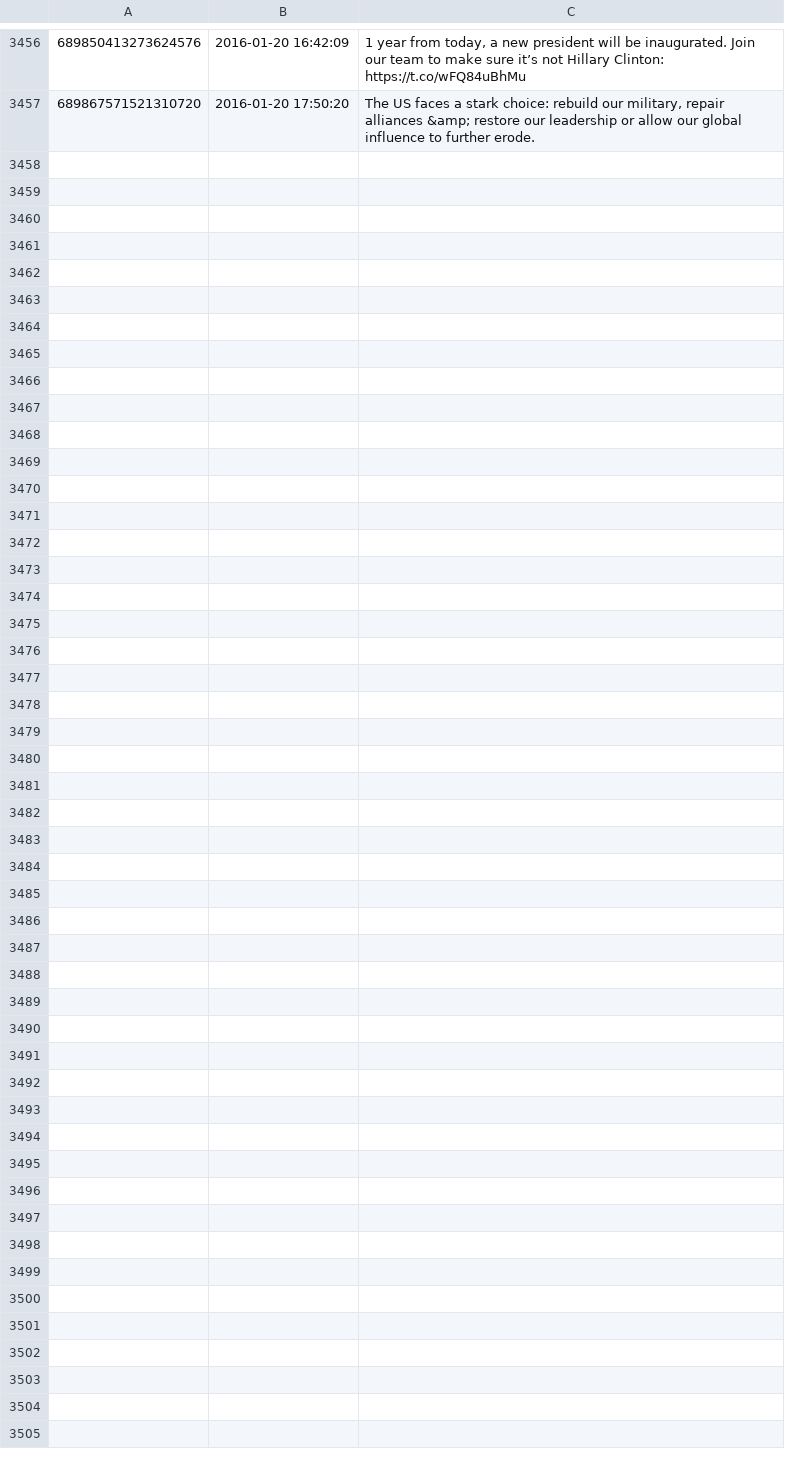
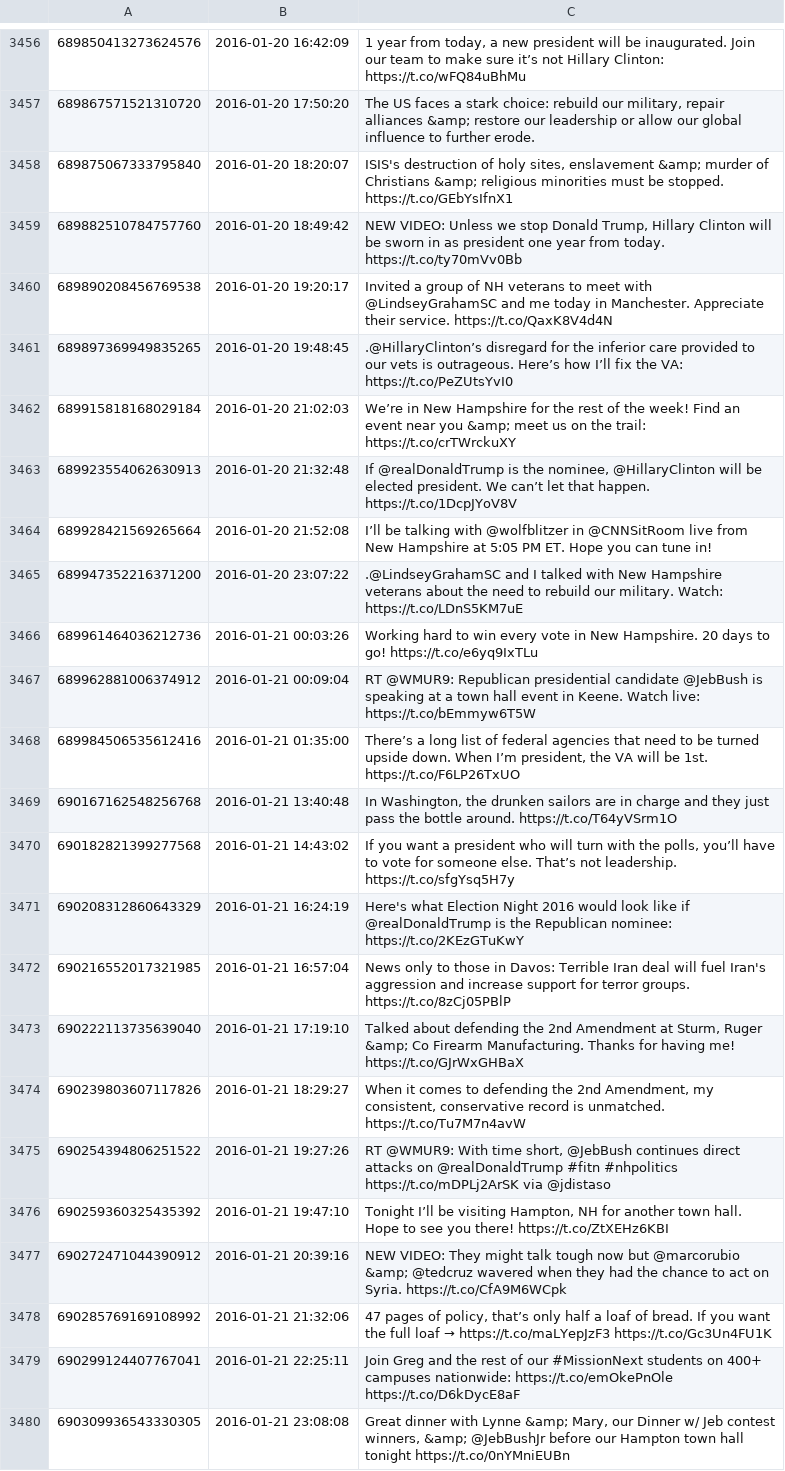
Before and after one commit to hmdavis/election2016, a CSV file: research/history/JebBush_tweets.csv, drawn as a sheet; only a part is shown, gaps mark what is left out; the diff names each change by its address in the sheet, - before the commit and + after, or states it on an @@ line.

```diff
--- a/research/history/JebBush_tweets.csv
+++ b/research/history/JebBush_tweets.csv
+row 3458: 689875067333795840 | 2016-01-20 18:20:07 | ISIS's destruction of holy sites, enslavement &amp; murder of Christians &amp; religious minorities must be stopped. https://t.co/GEbYsIfnX1
+row 3459: 689882510784757760 | 2016-01-20 18:49:42 | NEW VIDEO: Unless we stop Donald Trump, Hillary Clinton will be sworn in as president one year from today. https://t.co/ty70mVv0Bb
+row 3460: 689890208456769538 | 2016-01-20 19:20:17 | Invited a group of NH veterans to meet with @LindseyGrahamSC and me today in Manchester. Appreciate their service. https://t.co/QaxK8V4d4N
+row 3461: 689897369949835265 | 2016-01-20 19:48:45 | .@HillaryClinton’s disregard for the inferior care provided to our vets is outrageous. Here’s how I’ll fix the VA: https://t.co/PeZUtsYvI0
+row 3462: 689915818168029184 | 2016-01-20 21:02:03 | We’re in New Hampshire for the rest of the week! Find an event near you &amp; meet us on the trail: https://t.co/crTWrckuXY
+row 3463: 689923554062630913 | 2016-01-20 21:32:48 | If @realDonaldTrump is the nominee, @HillaryClinton will be elected president. We can’t let that happen. https://t.co/1DcpJYoV8V
+row 3464: 689928421569265664 | 2016-01-20 21:52:08 | I’ll be talking with @wolfblitzer in @CNNSitRoom live from New Hampshire at 5:05 PM ET. Hope you can tune in!
+row 3465: 689947352216371200 | 2016-01-20 23:07:22 | .@LindseyGrahamSC and I talked with New Hampshire veterans about the need to rebuild our military. Watch: https://t.co/LDnS5KM7uE
+row 3466: 689961464036212736 | 2016-01-21 00:03:26 | Working hard to win every vote in New Hampshire. 20 days to go! https://t.co/e6yq9IxTLu
+row 3467: 689962881006374912 | 2016-01-21 00:09:04 | RT @WMUR9: Republican presidential candidate @JebBush is speaking at a town hall event in Keene. Watch live: https://t.co/bEmmyw6T5W
+row 3468: 689984506535612416 | 2016-01-21 01:35:00 | There’s a long list of federal agencies that need to be turned upside down. When I’m president, the VA will be 1st. https://t.co/F6LP26TxUO
+row 3469: 690167162548256768 | 2016-01-21 13:40:48 | In Washington, the drunken sailors are in charge and they just pass the bottle around. https://t.co/T64yVSrm1O
+row 3470: 690182821399277568 | 2016-01-21 14:43:02 | If you want a president who will turn with the polls, you’ll have to vote for someone else. That’s not leadership. https://t.co/sfgYsq5H7y
+row 3471: 690208312860643329 | 2016-01-21 16:24:19 | Here's what Election Night 2016 would look like if @realDonaldTrump is the Republican nominee: https://t.co/2KEzGTuKwY
+row 3472: 690216552017321985 | 2016-01-21 16:57:04 | News only to those in Davos: Terrible Iran deal will fuel Iran's aggression and increase support for terror groups. https://t.co/8zCj05PBlP
+row 3473: 690222113735639040 | 2016-01-21 17:19:10 | Talked about defending the 2nd Amendment at Sturm, Ruger &amp; Co Firearm Manufacturing. Thanks for having me! https://t.co/GJrWxGHBaX
+row 3474: 690239803607117826 | 2016-01-21 18:29:27 | When it comes to defending the 2nd Amendment, my consistent, conservative record is unmatched. https://t.co/Tu7M7n4avW
+row 3475: 690254394806251522 | 2016-01-21 19:27:26 | RT @WMUR9: With time short, @JebBush continues direct attacks on @realDonaldTrump #fitn #nhpolitics https://t.co/mDPLj2ArSK via @jdistaso
+row 3476: 690259360325435392 | 2016-01-21 19:47:10 | Tonight I’ll be visiting Hampton, NH for another town hall. Hope to see you there! https://t.co/ZtXEHz6KBI
+row 3477: 690272471044390912 | 2016-01-21 20:39:16 | NEW VIDEO: They might talk tough now but @marcorubio &amp; @tedcruz wavered when they had the chance to act on Syria. https://t.co/CfA9M6WCpk
+row 3478: 690285769169108992 | 2016-01-21 21:32:06 | 47 pages of policy, that’s only half a loaf of bread. If you want the full loaf → https://t.co/maLYepJzF3 https://t.co/Gc3Un4FU1K
+row 3479: 690299124407767041 | 2016-01-21 22:25:11 | Join Greg and the rest of our #MissionNext students on 400+ campuses nationwide: https://t.co/emOkePnOle https://t.co/D6kDycE8aF
+row 3480: 690309936543330305 | 2016-01-21 23:08:08 | Great dinner with Lynne &amp; Mary, our Dinner w/ Jeb contest winners, &amp; @JebBushJr before our Hampton town hall tonight https://t.co/0nYMniEUBn
```
Also changed, not shown: research/history/ChrisChristie_tweets.csv, research/history/HillaryClinton_tweets.csv, 9 other files.
